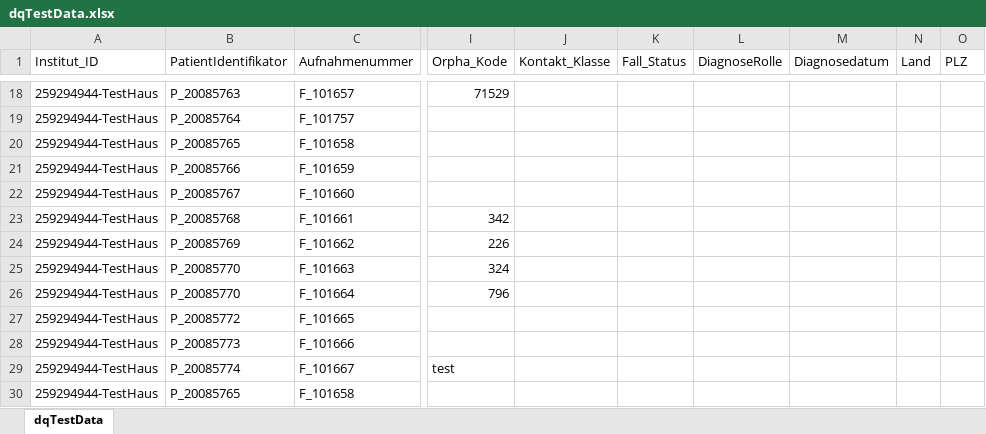
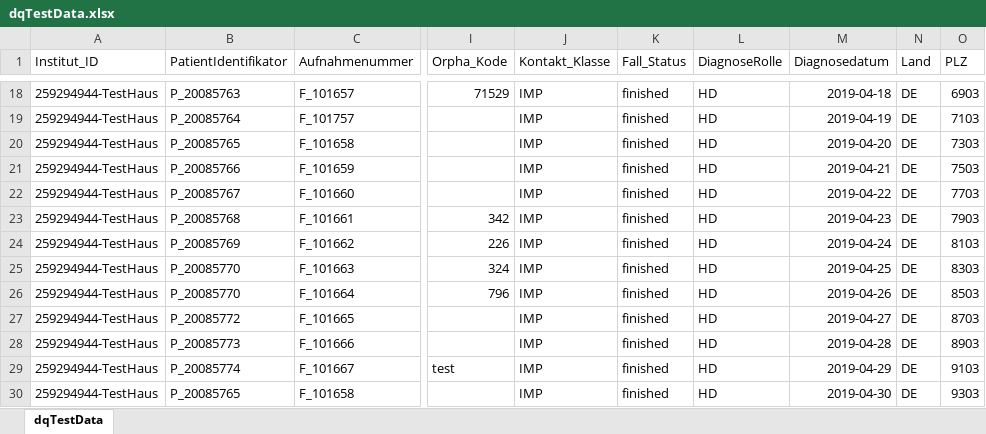
Before and after one commit to medizininformatik-initiative/cord-dq-checker, an Excel workbook: Local/Data/medData/dqTestData.xlsx, sheet dqTestData, drawn as a sheet; only a part is shown, gaps mark what is left out; values as stored, in another font and other column widths than the file's, no borders; the diff covers the shown part only; the diff names each change by its address in the sheet, - before the commit and + after, or states it on an @@ line.

Commit message:
update test data and dq reports

```diff
--- a/Local/Data/medData/dqTestData.xlsx (sheet dqTestData)
+++ b/Local/Data/medData/dqTestData.xlsx (sheet dqTestData)
-J18:J30 (Kontakt_Klasse): (empty)
+J18:J30 (Kontakt_Klasse): IMP
-K18:K30 (Fall_Status): (empty)
+K18:K30 (Fall_Status): finished
-L18:L30 (DiagnoseRolle): (empty)
+L18:L30 (DiagnoseRolle): HD
-M18 (Diagnosedatum): (empty)
+M18 (Diagnosedatum): 2019-04-18
-N18:N30 (Land): (empty)
+N18:N30 (Land): DE
-O18 (PLZ): (empty)
+O18 (PLZ): 6903
-M19 (Diagnosedatum): (empty)
+M19 (Diagnosedatum): 2019-04-19
-O19 (PLZ): (empty)
+O19 (PLZ): 7103
-M20 (Diagnosedatum): (empty)
+M20 (Diagnosedatum): 2019-04-20
-O20 (PLZ): (empty)
+O20 (PLZ): 7303
-M21 (Diagnosedatum): (empty)
+M21 (Diagnosedatum): 2019-04-21
-O21 (PLZ): (empty)
+O21 (PLZ): 7503
-M22 (Diagnosedatum): (empty)
+M22 (Diagnosedatum): 2019-04-22
-O22 (PLZ): (empty)
+O22 (PLZ): 7703
-M23 (Diagnosedatum): (empty)
+M23 (Diagnosedatum): 2019-04-23
-O23 (PLZ): (empty)
+O23 (PLZ): 7903
-M24 (Diagnosedatum): (empty)
+M24 (Diagnosedatum): 2019-04-24
-O24 (PLZ): (empty)
+O24 (PLZ): 8103
-M25 (Diagnosedatum): (empty)
+M25 (Diagnosedatum): 2019-04-25
-O25 (PLZ): (empty)
+O25 (PLZ): 8303
-M26 (Diagnosedatum): (empty)
+M26 (Diagnosedatum): 2019-04-26
-O26 (PLZ): (empty)
+O26 (PLZ): 8503
-M27 (Diagnosedatum): (empty)
+M27 (Diagnosedatum): 2019-04-27
-O27 (PLZ): (empty)
+O27 (PLZ): 8703
-M28 (Diagnosedatum): (empty)
+M28 (Diagnosedatum): 2019-04-28
-O28 (PLZ): (empty)
+O28 (PLZ): 8903
-M29 (Diagnosedatum): (empty)
+M29 (Diagnosedatum): 2019-04-29
-O29 (PLZ): (empty)
+O29 (PLZ): 9103
-M30 (Diagnosedatum): (empty)
+M30 (Diagnosedatum): 2019-04-30
-O30 (PLZ): (empty)
+O30 (PLZ): 9303
```
Also changed, not shown: 74 edited cells elsewhere in this sheet, 5 other files.
